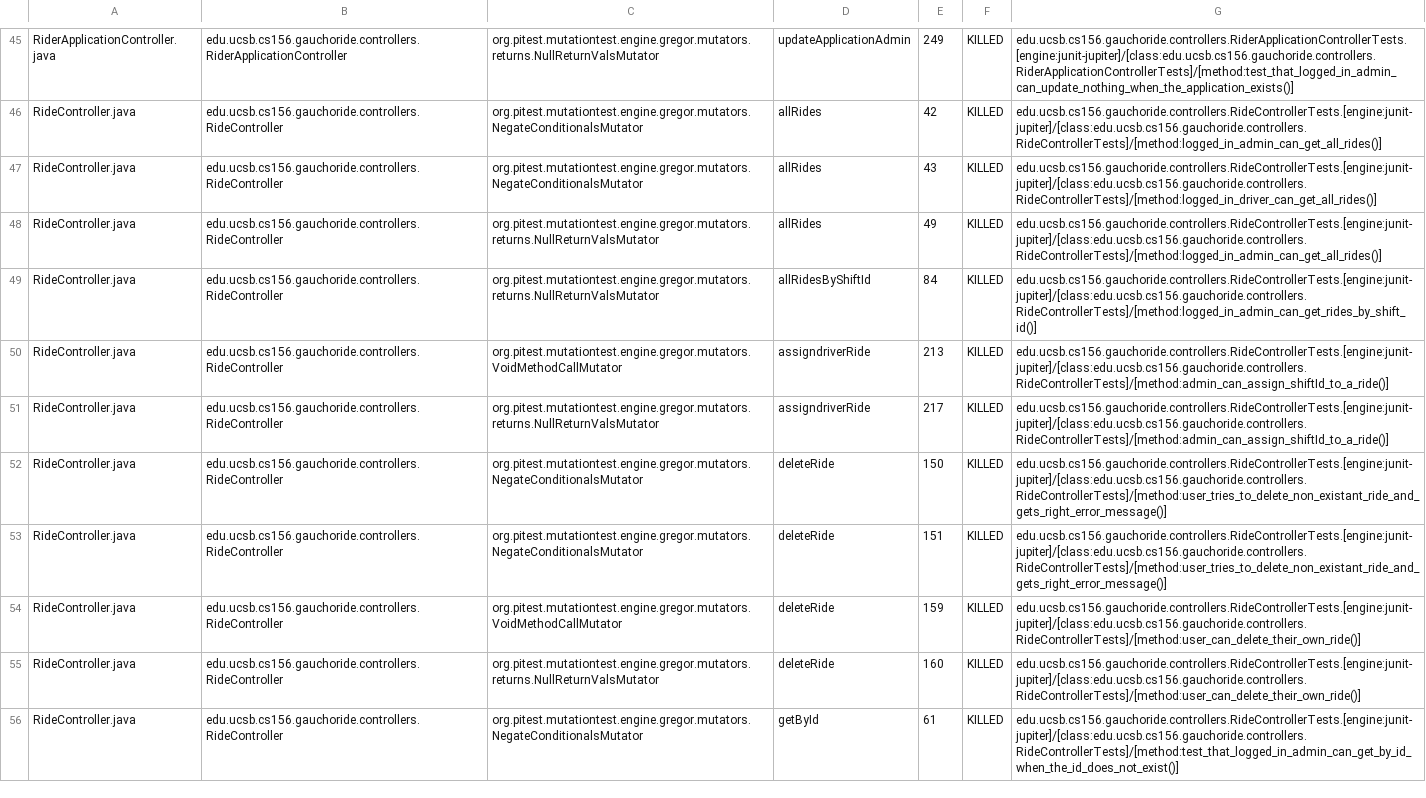
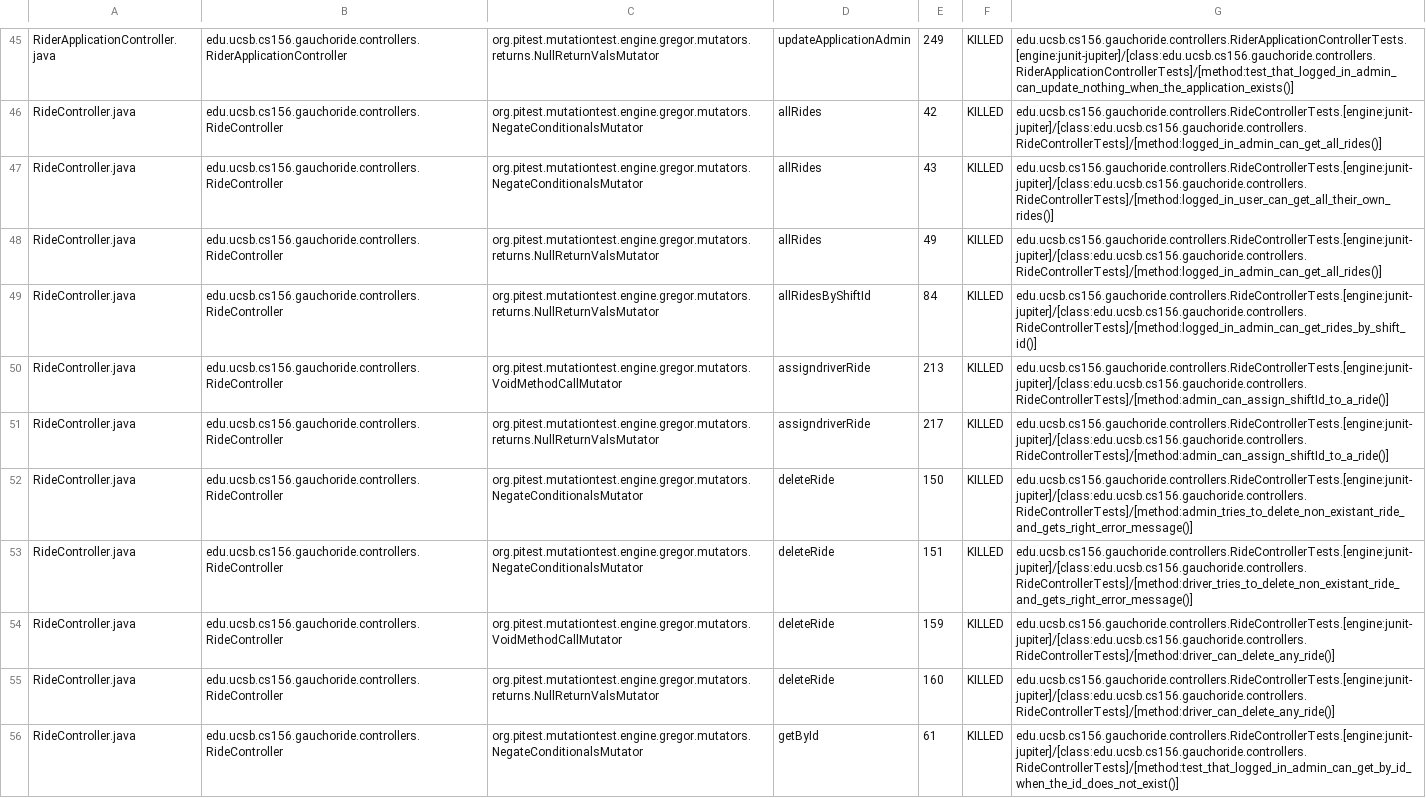
Before and after one commit to ucsb-cs156-s24/proj-gauchoride-s24-5pm-8, a CSV file: pitest/mutations.csv, drawn as a sheet; only a part is shown, gaps mark what is left out; the diff covers the shown part only.

Commit message:
Deploying to gh-pages from @ ucsb-cs156-s24/proj-gauchoride-s24-5pm-8@d5ef278a8a7955a233a471cc282e60e3439064a8 🚀

```diff
--- a/pitest/mutations.csv
+++ b/pitest/mutations.csv
@@ -46,3 +46,3 @@ RiderApplicationController.java,edu.ucsb.cs156.gauchoride.controllers.RiderAppli
 RideController.java,edu.ucsb.cs156.gauchoride.controllers.RideController,org.pitest.mutationtest.engine.gregor.mutators.NegateConditionalsMutator,allRides,42,KILLED,edu.ucsb.cs156.gauchoride.controllers.RideControllerTests.[engine:junit-jupiter]/[class:edu.ucsb.cs156.gauchoride.controllers.RideControllerTests]/[method:logged_in_admin_can_get_all_rides()]
-RideController.java,edu.ucsb.cs156.gauchoride.controllers.RideController,org.pitest.mutationtest.engine.gregor.mutators.NegateConditionalsMutator,allRides,43,KILLED,edu.ucsb.cs156.gauchoride.controllers.RideControllerTests.[engine:junit-jupiter]/[class:edu.ucsb.cs156.gauchoride.controllers.RideControllerTests]/[method:logged_in_driver_can_get_all_rides()]
+RideController.java,edu.ucsb.cs156.gauchoride.controllers.RideController,org.pitest.mutationtest.engine.gregor.mutators.NegateConditionalsMutator,allRides,43,KILLED,edu.ucsb.cs156.gauchoride.controllers.RideControllerTests.[engine:junit-jupiter]/[class:edu.ucsb.cs156.gauchoride.controllers.RideControllerTests]/[method:logged_in_user_can_get_all_their_own_rides()]
 RideController.java,edu.ucsb.cs156.gauchoride.controllers.RideController,org.pitest.mutationtest.engine.gregor.mutators.returns.NullReturnValsMutator,allRides,49,KILLED,edu.ucsb.cs156.gauchoride.controllers.RideControllerTests.[engine:junit-jupiter]/[class:edu.ucsb.cs156.gauchoride.controllers.RideControllerTests]/[method:logged_in_admin_can_get_all_rides()]
@@ -51,6 +51,6 @@ RideController.java,edu.ucsb.cs156.gauchoride.controllers.RideController,org.pit
 RideController.java,edu.ucsb.cs156.gauchoride.controllers.RideController,org.pitest.mutationtest.engine.gregor.mutators.returns.NullReturnValsMutator,assigndriverRide,217,KILLED,edu.ucsb.cs156.gauchoride.controllers.RideControllerTests.[engine:junit-jupiter]/[class:edu.ucsb.cs156.gauchoride.controllers.RideControllerTests]/[method:admin_can_assign_shiftId_to_a_ride()]
-RideController.java,edu.ucsb.cs156.gauchoride.controllers.RideController,org.pitest.mutationtest.engine.gregor.mutators.NegateConditionalsMutator,deleteRide,150,KILLED,edu.ucsb.cs156.gauchoride.controllers.RideControllerTests.[engine:junit-jupiter]/[class:edu.ucsb.cs156.gauchoride.controllers.RideControllerTests]/[method:user_tries_to_delete_non_existant_ride_and_gets_right_error_message()]
-RideController.java,edu.ucsb.cs156.gauchoride.controllers.RideController,org.pitest.mutationtest.engine.gregor.mutators.NegateConditionalsMutator,deleteRide,151,KILLED,edu.ucsb.cs156.gauchoride.controllers.RideControllerTests.[engine:junit-jupiter]/[class:edu.ucsb.cs156.gauchoride.controllers.RideControllerTests]/[method:user_tries_to_delete_non_existant_ride_and_gets_right_error_message()]
-RideController.java,edu.ucsb.cs156.gauchoride.controllers.RideController,org.pitest.mutationtest.engine.gregor.mutators.VoidMethodCallMutator,deleteRide,159,KILLED,edu.ucsb.cs156.gauchoride.controllers.RideControllerTests.[engine:junit-jupiter]/[class:edu.ucsb.cs156.gauchoride.controllers.RideControllerTests]/[method:user_can_delete_their_own_ride()]
-RideController.java,edu.ucsb.cs156.gauchoride.controllers.RideController,org.pitest.mutationtest.engine.gregor.mutators.returns.NullReturnValsMutator,deleteRide,160,KILLED,edu.ucsb.cs156.gauchoride.controllers.RideControllerTests.[engine:junit-jupiter]/[class:edu.ucsb.cs156.gauchoride.controllers.RideControllerTests]/[method:user_can_delete_their_own_ride()]
+RideController.java,edu.ucsb.cs156.gauchoride.controllers.RideController,org.pitest.mutationtest.engine.gregor.mutators.NegateConditionalsMutator,deleteRide,150,KILLED,edu.ucsb.cs156.gauchoride.controllers.RideControllerTests.[engine:junit-jupiter]/[class:edu.ucsb.cs156.gauchoride.controllers.RideControllerTests]/[method:admin_tries_to_delete_non_existant_ride_and_gets_right_error_message()]
+RideController.java,edu.ucsb.cs156.gauchoride.controllers.RideController,org.pitest.mutationtest.engine.gregor.mutators.NegateConditionalsMutator,deleteRide,151,KILLED,edu.ucsb.cs156.gauchoride.controllers.RideControllerTests.[engine:junit-jupiter]/[class:edu.ucsb.cs156.gauchoride.controllers.RideControllerTests]/[method:driver_tries_to_delete_non_existant_ride_and_gets_right_error_message()]
+RideController.java,edu.ucsb.cs156.gauchoride.controllers.RideController,org.pitest.mutationtest.engine.gregor.mutators.VoidMethodCallMutator,deleteRide,159,KILLED,edu.ucsb.cs156.gauchoride.controllers.RideControllerTests.[engine:junit-jupiter]/[class:edu.ucsb.cs156.gauchoride.controllers.RideControllerTests]/[method:driver_can_delete_any_ride()]
+RideController.java,edu.ucsb.cs156.gauchoride.controllers.RideController,org.pitest.mutationtest.engine.gregor.mutators.returns.NullReturnValsMutator,deleteRide,160,KILLED,edu.ucsb.cs156.gauchoride.controllers.RideControllerTests.[engine:junit-jupiter]/[class:edu.ucsb.cs156.gauchoride.controllers.RideControllerTests]/[method:driver_can_delete_any_ride()]
 RideController.java,edu.ucsb.cs156.gauchoride.controllers.RideController,org.pitest.mutationtest.engine.gregor.mutators.NegateConditionalsMutator,getById,61,KILLED,edu.ucsb.cs156.gauchoride.controllers.RideControllerTests.[engine:junit-jupiter]/[class:edu.ucsb.cs156.gauchoride.controllers.RideControllerTests]/[method:test_that_logged_in_admin_can_get_by_id_when_the_id_does_not_exist()]
```
Also changed, not shown: 41 edited cells elsewhere in this file, 17 other files.
